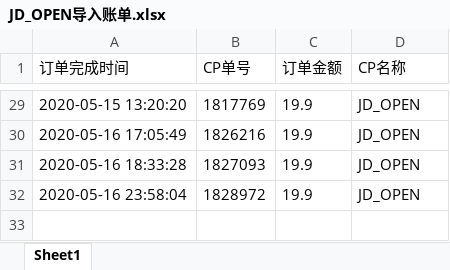
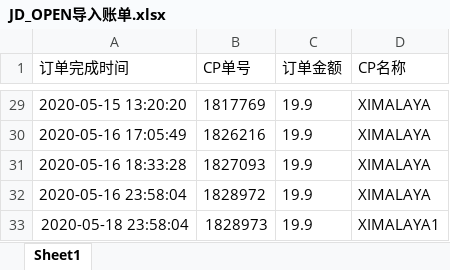
Before and after one commit to YLflysky/SOP2-pythonScripts, an Excel workbook: data/JD_OPEN导入账单.xlsx, sheet Sheet1, drawn as a sheet; only a part is shown, gaps mark what is left out; values as stored, in another font and other column widths than the file's, no borders; the diff covers the shown part only; the diff names each change by its address in the sheet, - before the commit and + after, or states it on an @@ line.

```diff
--- a/data/JD_OPEN导入账单.xlsx (sheet Sheet1)
+++ b/data/JD_OPEN导入账单.xlsx (sheet Sheet1)
-D29:D32 (CP名称): JD_OPEN
+D29:D32 (CP名称): XIMALAYA
+row 33: 2020-05-18 23:58:04 | 1828973 | 19.9 | XIMALAYA1
```
Also changed, not shown: 27 edited cells elsewhere in this sheet, 22 other files.
